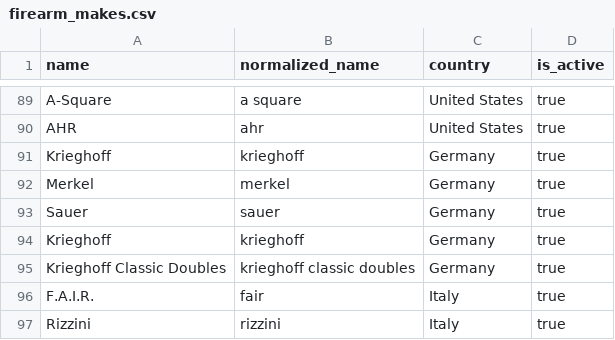
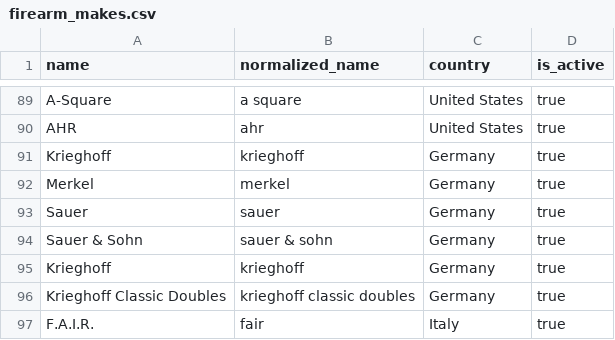
Before and after one commit to vassago85/NRAPA, a CSV file: resources/data/firearm_makes.csv, drawn as a sheet; only a part is shown, gaps mark what is left out; the shorter side is filled out with more unchanged rows; the diff names each change by its address in the sheet, - before the commit and + after, or states it on an @@ line.

```diff
--- a/resources/data/firearm_makes.csv
+++ b/resources/data/firearm_makes.csv
+row 94: Sauer & Sohn | sauer & sohn | Germany | true
```
Also changed, not shown: 6 other files.
